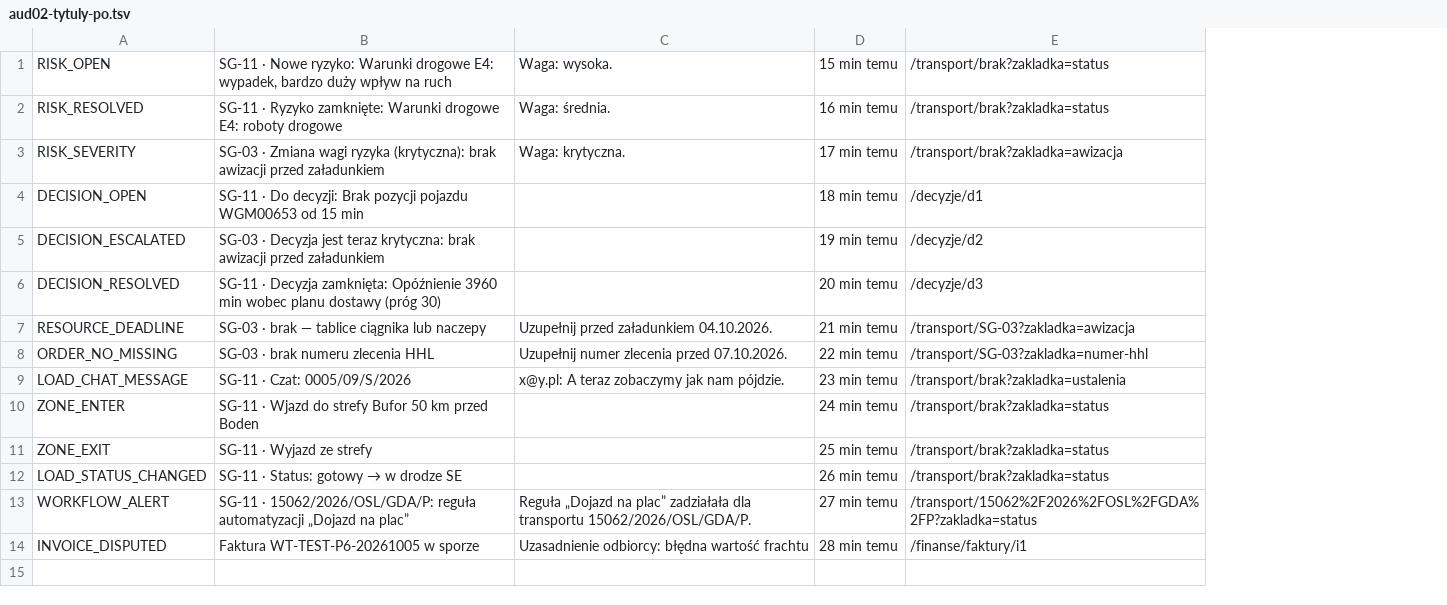
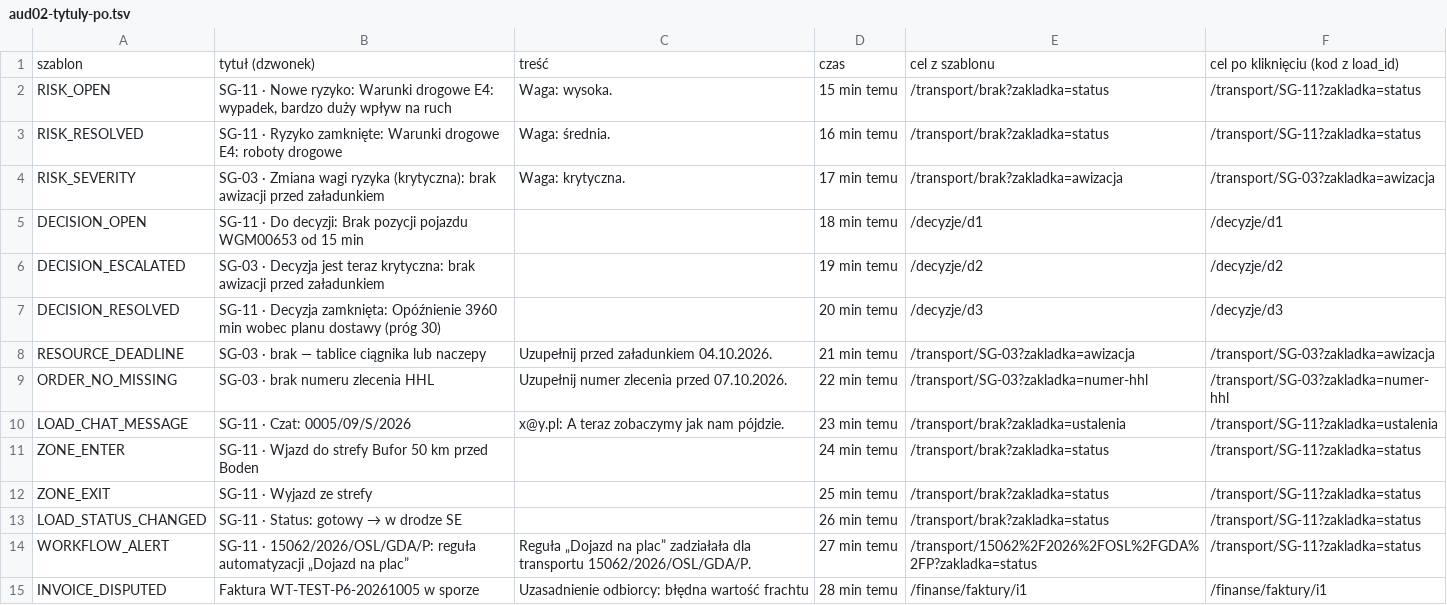
Before and after one commit to Spawn2018/testowe-do-migracji, a TSV file: docs/handover/audyt-06-10/aud02-tytuly-po.tsv, drawn as a sheet; addresses are those after the commit; the diff names each change by its address in the sheet, - before the commit and + after, or states it on an @@ line.

Commit message:
docs(AUD-02): RAPORT (przyczyna, poprawka, testy, dowód), PLAN, POSTEP; dowód z celem po kliknięciu; notatka WIP zamknięta

```diff
--- a/docs/handover/audyt-06-10/aud02-tytuly-po.tsv
+++ b/docs/handover/audyt-06-10/aud02-tytuly-po.tsv
+column F, rows 2-15: /transport/SG-11?zakladka=status | /transport/SG-11?zakladka=status | /transport/SG-03?zakladka=awizacja | /decyzje/d1 | /decyzje/d2 | /decyzje/d3 | /transport/SG-03?zakladka=awizacja | /transport/SG-03?zakladka=numer-hhl | /transport/SG-11?zakladka=ustalenia | /transport/SG-11?zakladka=status | /transport/SG-11?zakladka=status | /transport/SG-11?zakladka=status | /transport/SG-11?zakladka=status | /finanse/faktury/i1
+row 1: szablon | tytuł (dzwonek) | treść | czas | cel z szablonu | cel po kliknięciu (kod z load_id)
```
Also changed, not shown: 4 other files.
